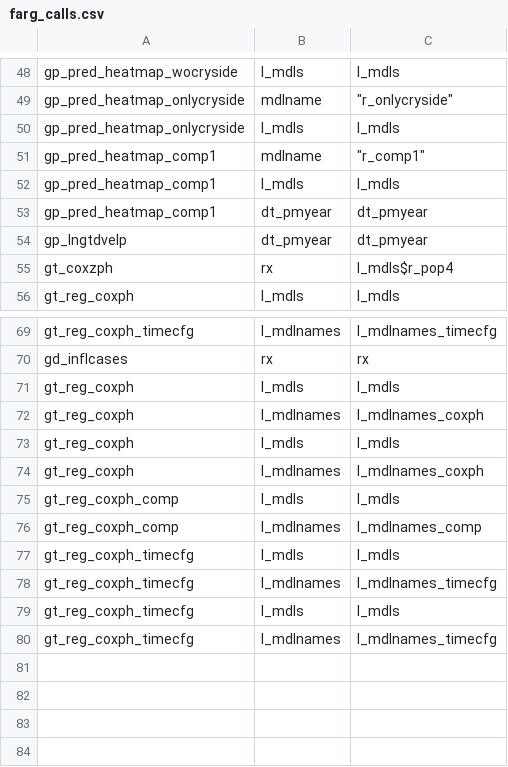
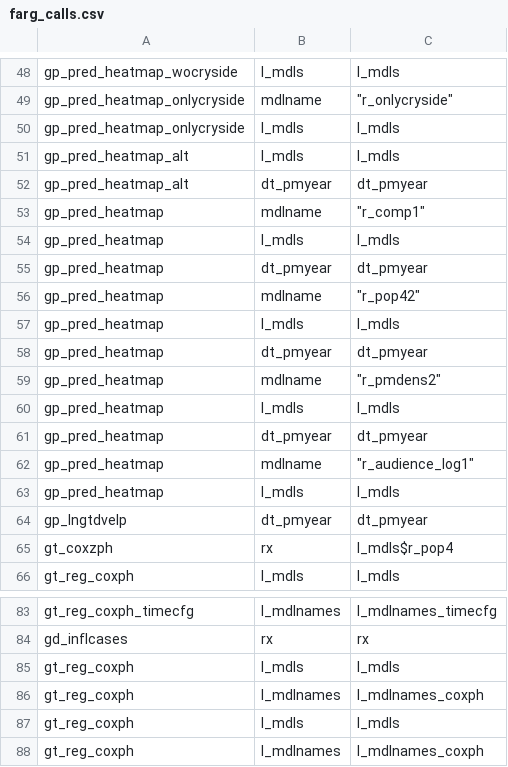
Before and after one commit to swhalemwo/pm_closing, a CSV file: misc/farg_calls.csv, drawn as a sheet; only a part is shown, gaps mark what is left out; the diff covers the shown part only.

Commit message:
farg_calls cleanup (kinda broken overall tho)

```diff
--- a/misc/farg_calls.csv
+++ b/misc/farg_calls.csv
@@ -50,5 +50,15 @@ gp_pred_heatmap_onlycryside,mdlname,"""r_onlycryside"""
 gp_pred_heatmap_onlycryside,l_mdls,l_mdls
-gp_pred_heatmap_comp1,mdlname,"""r_comp1"""
-gp_pred_heatmap_comp1,l_mdls,l_mdls
-gp_pred_heatmap_comp1,dt_pmyear,dt_pmyear
+gp_pred_heatmap_alt,l_mdls,l_mdls
+gp_pred_heatmap_alt,dt_pmyear,dt_pmyear
+gp_pred_heatmap,mdlname,"""r_comp1"""
+gp_pred_heatmap,l_mdls,l_mdls
+gp_pred_heatmap,dt_pmyear,dt_pmyear
+gp_pred_heatmap,mdlname,"""r_pop42"""
+gp_pred_heatmap,l_mdls,l_mdls
+gp_pred_heatmap,dt_pmyear,dt_pmyear
+gp_pred_heatmap,mdlname,"""r_pmdens2"""
+gp_pred_heatmap,l_mdls,l_mdls
+gp_pred_heatmap,dt_pmyear,dt_pmyear
+gp_pred_heatmap,mdlname,"""r_audience_log1"""
+gp_pred_heatmap,l_mdls,l_mdls
 gp_lngtdvelp,dt_pmyear,dt_pmyear
@@ -74,7 +88 @@ gt_reg_coxph,l_mdls,l_mdls
 gt_reg_coxph,l_mdlnames,l_mdlnames_coxph
-gt_reg_coxph_comp,l_mdls,l_mdls
-gt_reg_coxph_comp,l_mdlnames,l_mdlnames_comp
-gt_reg_coxph_timecfg,l_mdls,l_mdls
-gt_reg_coxph_timecfg,l_mdlnames,l_mdlnames_timecfg
-gt_reg_coxph_timecfg,l_mdls,l_mdls
-gt_reg_coxph_timecfg,l_mdlnames,l_mdlnames_timecfg
```
Also changed, not shown: 4 added rows elsewhere in this file.
